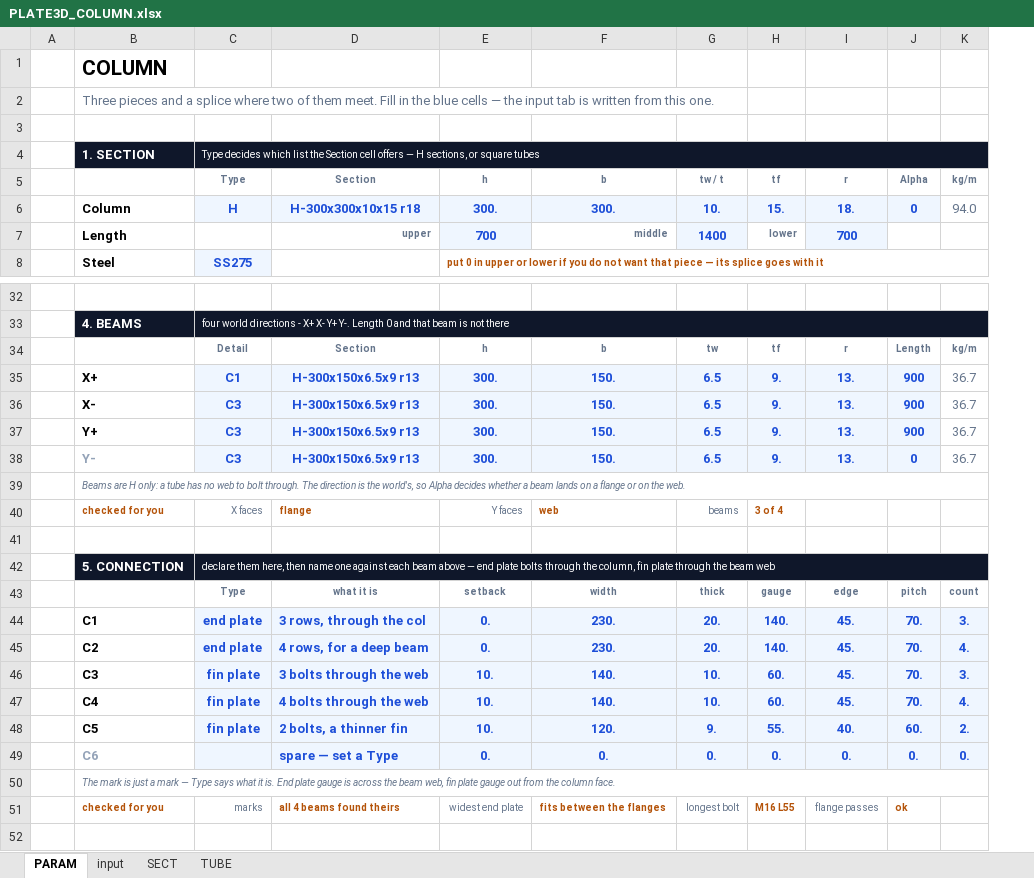
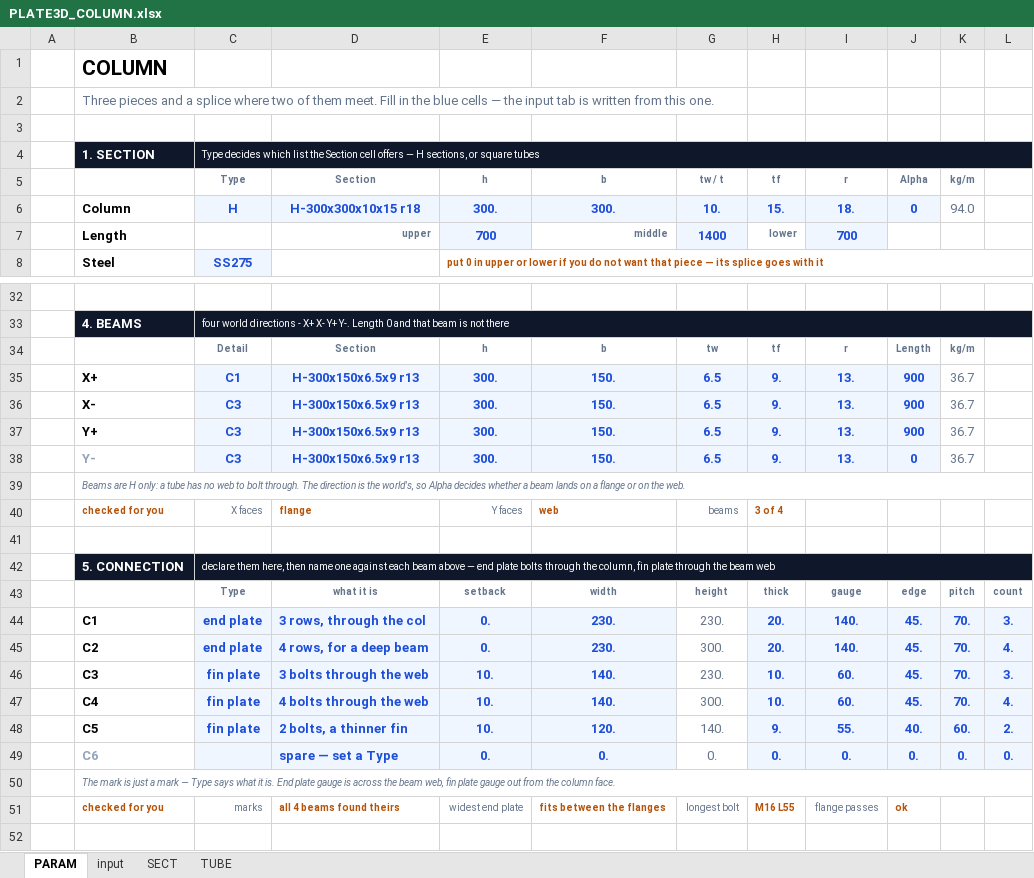
Before and after one commit to macroBIM/macroBIM, an Excel workbook: plate3d/PLATE3D_COLUMN.xlsx, sheet PARAM, drawn as a sheet; only a part is shown, gaps mark what is left out; values as stored, in another font and other column widths than the file's, no borders; conditional formats not drawn; addresses are those after the commit; the diff covers the shown part only; the diff names each change by its address in the sheet, - before the commit and + after, or states it on an @@ line.

```diff
--- a/plate3d/PLATE3D_COLUMN.xlsx (sheet PARAM)
+++ b/plate3d/PLATE3D_COLUMN.xlsx (sheet PARAM)
+column K, rows 5-6: kg/m | 94.0; rows 34-49: kg/m | 36.7 | 36.7 | 36.7 | 36.7 |  |  |  |  | pitch | 70. | 70. | 70. | 70. | 60. | 0.
-L5: kg/m
+L5: (empty)
-L6: 94.0
+L6: (empty)
-L34: kg/m
+L34: (empty)
-L35:L38: 36.7
+L35:L38: (empty)
-G43: thick
+G43: height
-H43: gauge
+H43: thick
-I43: edge
+I43: gauge
-J43: pitch
+J43: edge
-G44: 20.
+G44: 230.
@@ G44:G49 fill: #EFF6FF → none, bold: on → off, text colour: #1D4ED8 → #64748B @@
-H44:H45: 140.
+H44:H45: 20.
-I44:I45: 45.
+I44:I45: 140.
-J44:J47: 70.
+J44:J47: 45.
-G45: 20.
+G45: 300.
-G46: 10.
+G46: 230.
-H46:H47: 60.
+H46:H47: 10.
-I46:I47: 45.
+I46:I47: 60.
-G47: 10.
+G47: 300.
-G48: 9.
+G48: 140.
-H48: 55.
+H48: 9.
-I48: 40.
+I48: 55.
-J48: 60.
+J48: 40.
```
Also changed, not shown: 4 edited cells elsewhere in this sheet, formulas that keep their value, 1 other file.
